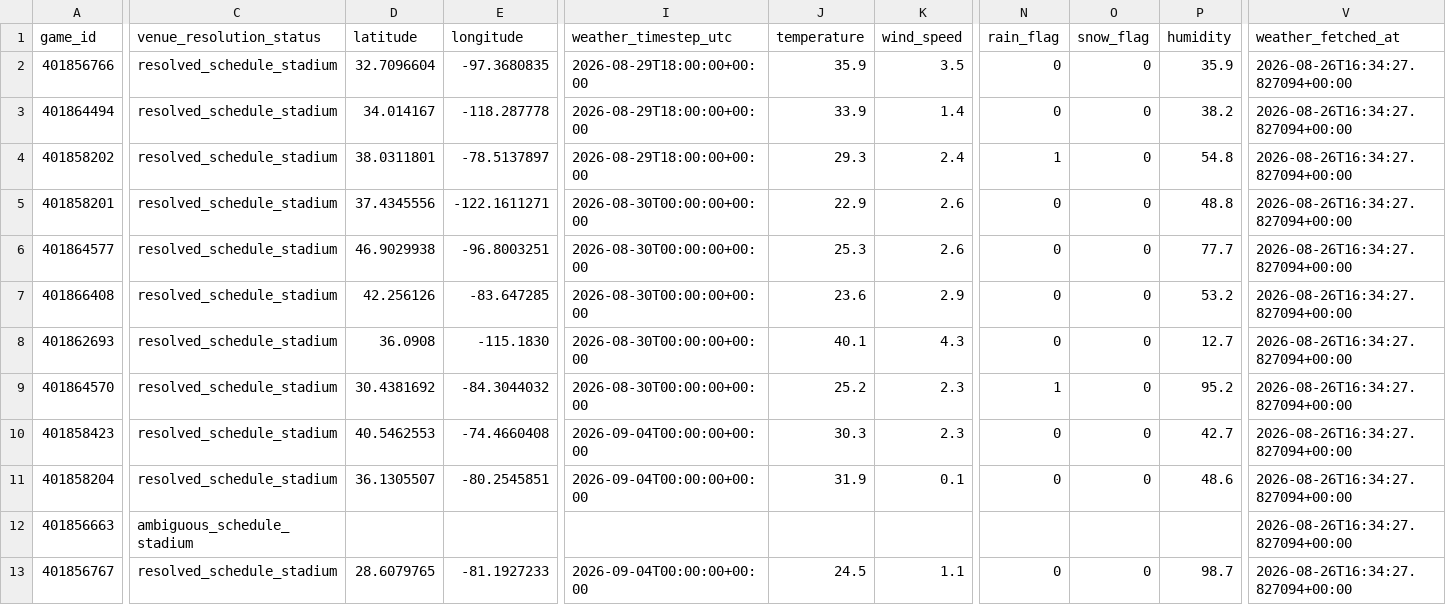
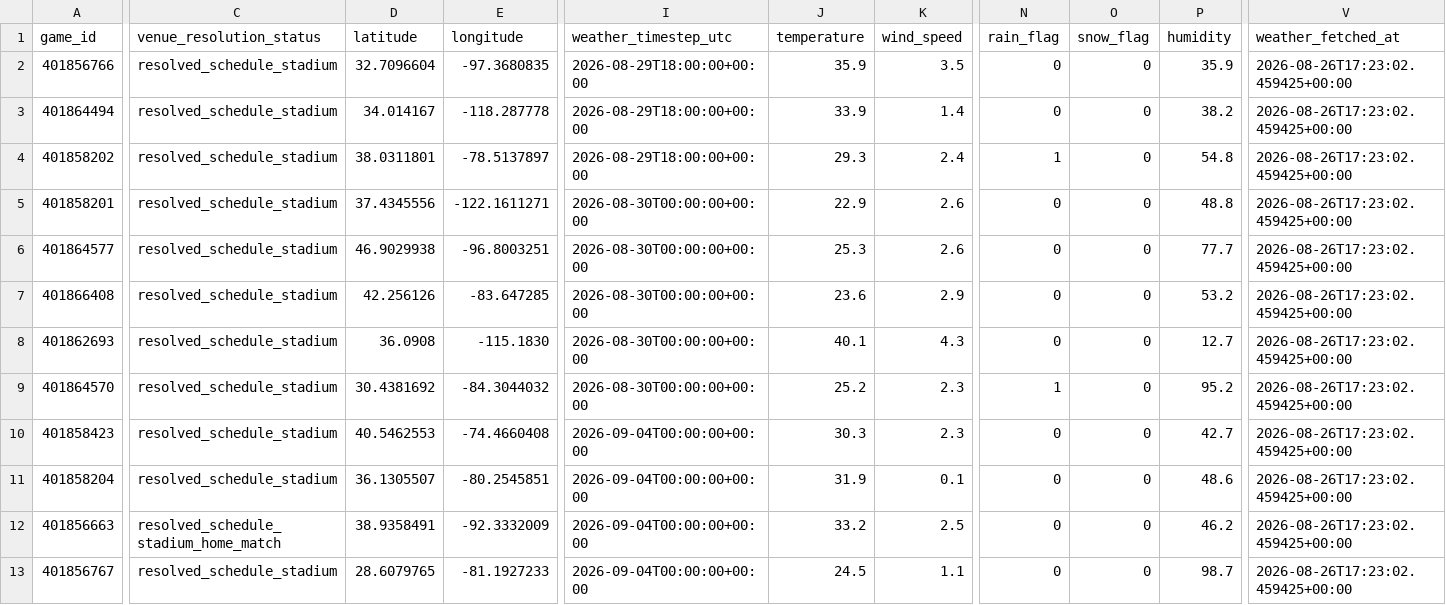
Before and after one commit to Clownworldenjoyer76/cfb_for_mat, a CSV file: docs/win/football/cfb/data/weather/week_1_CFB_weekly_weather.csv, drawn as a sheet; only a part is shown, gaps mark what is left out; the diff covers the shown part only; the diff names each change by its address in the sheet, - before the commit and + after, or states it on an @@ line.

```diff
--- a/docs/win/football/cfb/data/weather/week_1_CFB_weekly_weather.csv
+++ b/docs/win/football/cfb/data/weather/week_1_CFB_weekly_weather.csv
-V2:V13 (weather_fetched_at): 2026-08-26T16:34:27.827094+00:00
+V2:V13 (weather_fetched_at): 2026-08-26T17:23:02.459425+00:00
-C12 (venue_resolution_status): ambiguous_schedule_stadium
+C12 (venue_resolution_status): resolved_schedule_stadium_home_match
-D12 (latitude): (empty)
+D12 (latitude): 38.9358491
-E12 (longitude): (empty)
+E12 (longitude): -92.3332009
-I12 (weather_timestep_utc): (empty)
+I12 (weather_timestep_utc): 2026-09-04T00:00:00+00:00
-J12 (temperature): (empty)
+J12 (temperature): 33.2
-K12 (wind_speed): (empty)
+K12 (wind_speed): 2.5
-N12 (rain_flag): (empty)
+N12 (rain_flag): 0
-O12 (snow_flag): (empty)
+O12 (snow_flag): 0
-P12 (humidity): (empty)
+P12 (humidity): 46.2
```
Also changed, not shown: 137 edited cells elsewhere in this file, 3 other files.
